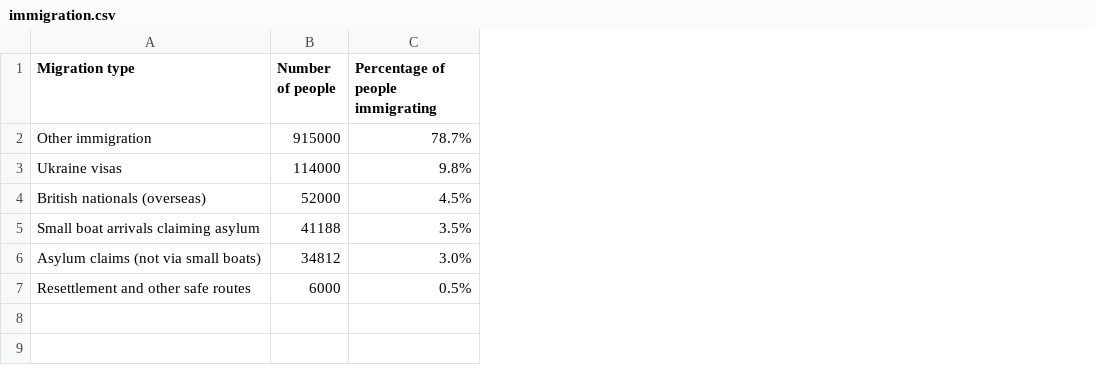
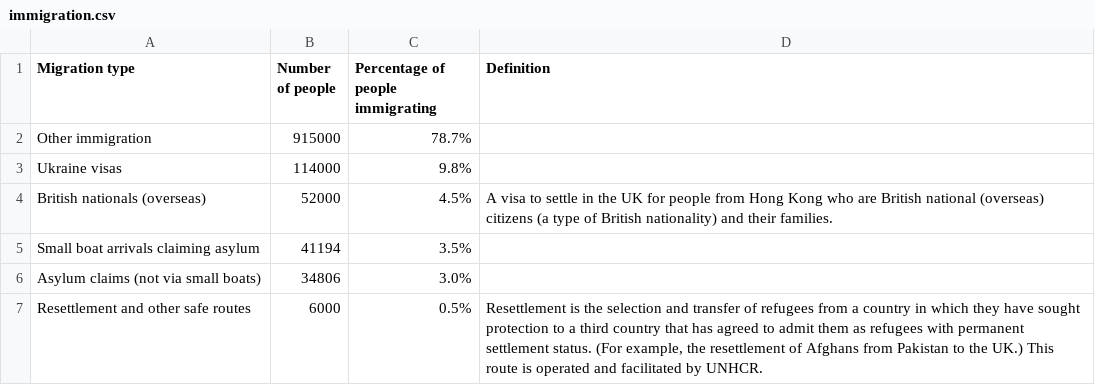
Before and after one commit to britishredcrosssociety/state-of-asylum-system, a CSV file: data-raw/flourish/1 - Who is applying for asylum in the last 12 months/immigration.csv, drawn as a sheet; the diff names each change by its address in the sheet, - before the commit and + after, or states it on an @@ line.

```diff
--- a/data-raw/flourish/1 - Who is applying for asylum in the last 12 months/immigration.csv
+++ b/data-raw/flourish/1 - Who is applying for asylum in the last 12 months/immigration.csv
+column D (Definition), rows 4-7: A visa to settle in the UK for people from Hong Kong who are British national (overseas) citizens (a type of British nationality) and their families. |  |  | Resettlement is the selection and transfer of refugees from a country in which they have sought protection to a third country that has agreed to admit them as refugees with permanent settlement status. (For example, the resettlement of Afghans from Pakistan to the UK.) This route is operated and facilitated by UNHCR.
-B5 (Number of people): 41188
+B5 (Number of people): 41194
-B6 (Number of people): 34812
+B6 (Number of people): 34806
```
Also changed, not shown: 28 other files.
